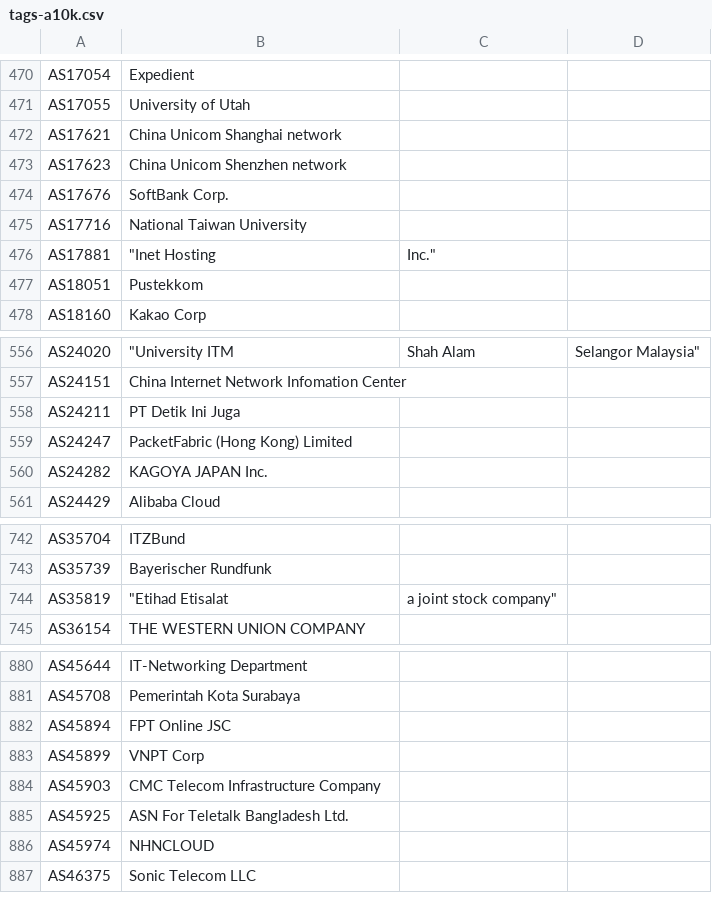
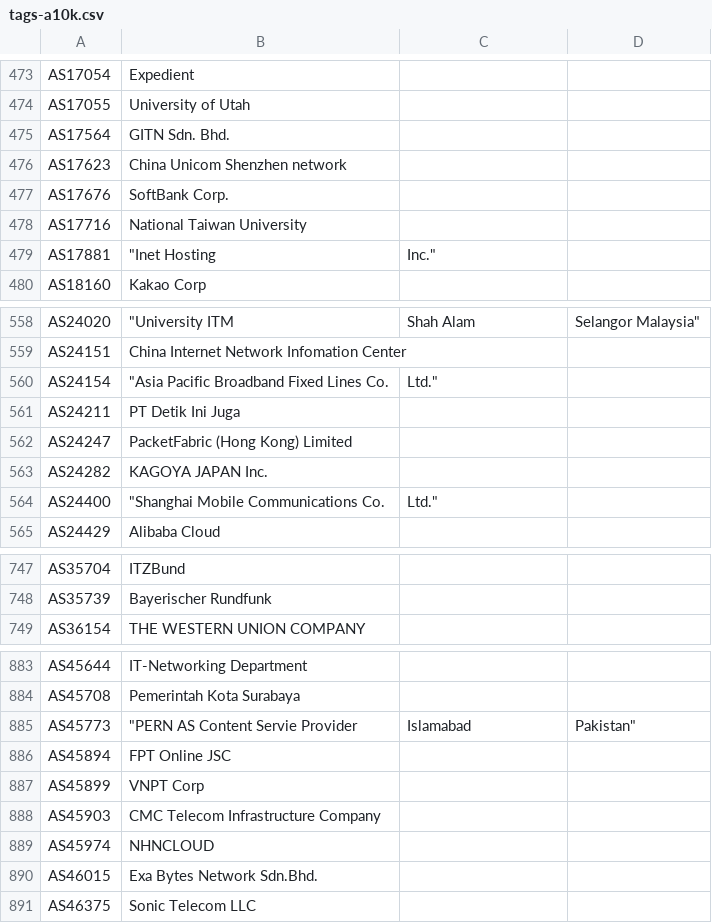
Before and after one commit to Alice39s/BGP.Tools-OpenDB, a CSV file: tags/a10k/tags-a10k.csv, drawn as a sheet; only a part is shown, gaps mark what is left out; removed rows and columns are numbered as before the commit, all else as after; the diff covers the shown part only; the diff names each change by its address in the sheet, - before the commit and + after, or states it on an @@ line.

```diff
--- a/tags/a10k/tags-a10k.csv
+++ b/tags/a10k/tags-a10k.csv
-row 472: AS17621 | China Unicom Shanghai network
+row 475: AS17564 | GITN Sdn. Bhd.
-row 477: AS18051 | Pustekkom
+row 560: AS24154 | "Asia Pacific Broadband Fixed Lines Co. | Ltd."
+row 564: AS24400 | "Shanghai Mobile Communications Co. | Ltd."
-row 744: AS35819 | "Etihad Etisalat | a joint stock company"
+row 885: AS45773 | "PERN AS Content Servie Provider | Islamabad | Pakistan"
-row 885: AS45925 | ASN For Teletalk Bangladesh Ltd.
+row 890: AS46015 | Exa Bytes Network Sdn.Bhd.
```
Also changed, not shown: 14 added rows and 9 removed rows elsewhere in this file, tags/anycast/tags-anycast.csv, tags/dsl/tags-dsl.csv, 31 other files.
